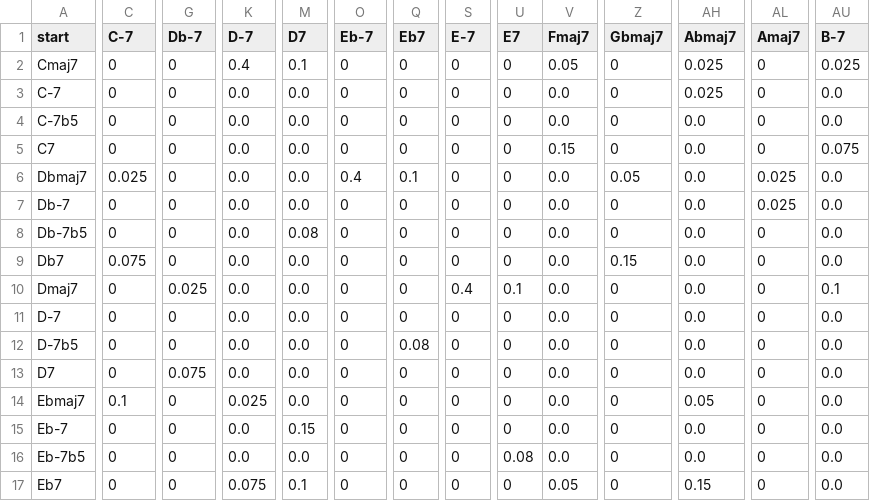
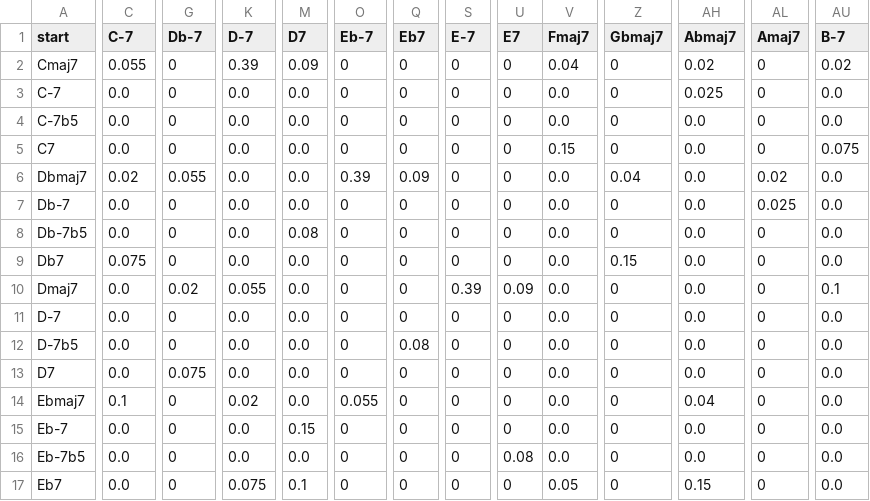
Before and after one commit to wchen777/CoreaChord, a CSV file: scripts/t-mat-med.csv, drawn as a sheet; only a part is shown, gaps mark what is left out; the diff covers the shown part only; the diff names each change by its address in the sheet, - before the commit and + after, or states it on an @@ line.

```diff
--- a/scripts/t-mat-med.csv
+++ b/scripts/t-mat-med.csv
-C2 (C-7): 0
+C2 (C-7): 0.055
-K2 (D-7): 0.4
+K2 (D-7): 0.39
-M2 (D7): 0.1
+M2 (D7): 0.09
-V2 (Fmaj7): 0.05
+V2 (Fmaj7): 0.04
-AH2 (Abmaj7): 0.025
+AH2 (Abmaj7): 0.02
-AU2 (B-7): 0.025
+AU2 (B-7): 0.02
-C3:C5 (C-7): 0
+C3:C5 (C-7): 0.0
-C6 (C-7): 0.025
+C6 (C-7): 0.02
-G6 (Db-7): 0
+G6 (Db-7): 0.055
-O6 (Eb-7): 0.4
+O6 (Eb-7): 0.39
-Q6 (Eb7): 0.1
+Q6 (Eb7): 0.09
-Z6 (Gbmaj7): 0.05
+Z6 (Gbmaj7): 0.04
-AL6 (Amaj7): 0.025
+AL6 (Amaj7): 0.02
-C7:C8 (C-7): 0
+C7:C8 (C-7): 0.0
-C10:C13 (C-7): 0
+C10:C13 (C-7): 0.0
-G10 (Db-7): 0.025
+G10 (Db-7): 0.02
-K10 (D-7): 0.0
+K10 (D-7): 0.055
-S10 (E-7): 0.4
+S10 (E-7): 0.39
-U10 (E7): 0.1
+U10 (E7): 0.09
-K14 (D-7): 0.025
+K14 (D-7): 0.02
-O14 (Eb-7): 0
+O14 (Eb-7): 0.055
-AH14 (Abmaj7): 0.05
+AH14 (Abmaj7): 0.04
-C15:C17 (C-7): 0
+C15:C17 (C-7): 0.0
```
Also changed, not shown: 80 edited cells elsewhere in this file, scripts/t-mat-high.csv, 5 other files.
